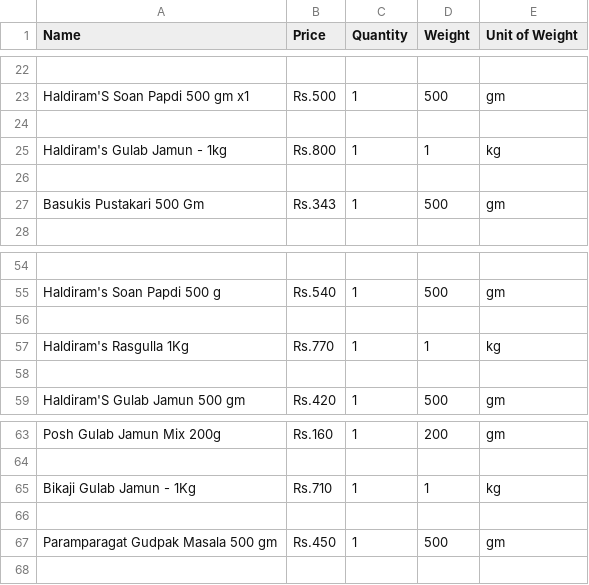
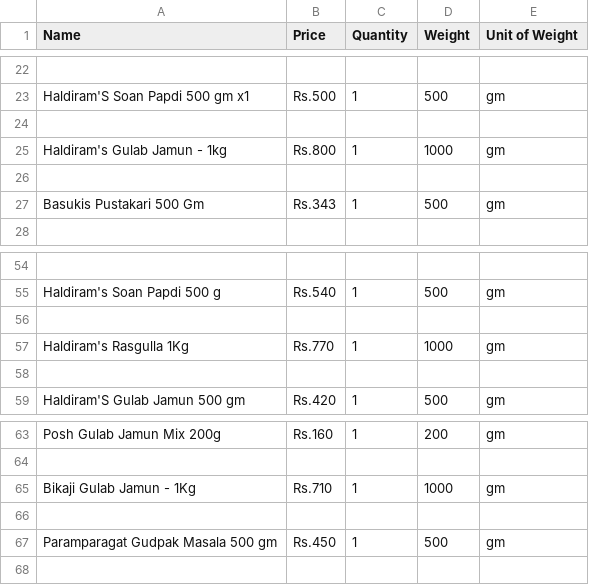
Before and after one commit to SulavChhetri/darazscrapertester, a CSV file: files/sweetquantity.csv, drawn as a sheet; only a part is shown, gaps mark what is left out; the diff covers the shown part only.

```diff
--- a/files/sweetquantity.csv
+++ b/files/sweetquantity.csv
@@ -24,3 +24,3 @@ Haldiram'S Soan Papdi 500 gm x1,Rs.500,1,500,gm
 
-Haldiram's Gulab Jamun - 1kg,Rs.800,1,1,kg
+Haldiram's Gulab Jamun - 1kg,Rs.800,1,1000,gm
 
@@ -56,3 +56,3 @@ Haldiram's Soan Papdi 500 g,Rs.540,1,500,gm
 
-Haldiram's Rasgulla 1Kg,Rs.770,1,1,kg
+Haldiram's Rasgulla 1Kg,Rs.770,1,1000,gm
 
@@ -64,3 +64,3 @@ Posh Gulab Jamun Mix 200g,Rs.160,1,200,gm
 
-Bikaji Gulab Jamun - 1Kg,Rs.710,1,1,kg
+Bikaji Gulab Jamun - 1Kg,Rs.710,1,1000,gm
 
```
Also changed, not shown: 16 edited cells elsewhere in this file, files/biscuitsquantity.csv.
